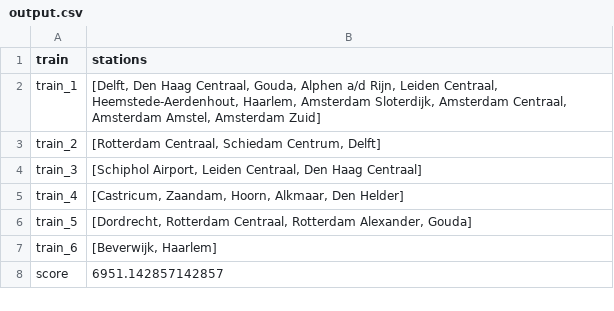
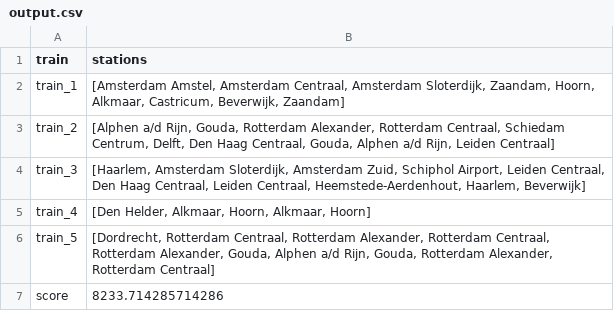
Before and after one commit to LauraKoelewijn/InvalidSlugz, a CSV file: output/output.csv, drawn as a sheet.

```diff
--- a/output/output.csv
+++ b/output/output.csv
@@ -1,8 +1,7 @@
 train,stations
-train_1,"[Delft, Den Haag Centraal, Gouda, Alphen a/d Rijn, Leiden Centraal, Heemstede-Aerdenhout, Haarlem, Amsterdam Sloterdijk, Amsterdam Centraal, Amsterdam Amstel, Amsterdam Zuid]"
-train_2,"[Rotterdam Centraal, Schiedam Centrum, Delft]"
-train_3,"[Schiphol Airport, Leiden Centraal, Den Haag Centraal]"
-train_4,"[Castricum, Zaandam, Hoorn, Alkmaar, Den Helder]"
-train_5,"[Dordrecht, Rotterdam Centraal, Rotterdam Alexander, Gouda]"
-train_6,"[Beverwijk, Haarlem]"
-score,6951.142857142857
+train_1,"[Amsterdam Amstel, Amsterdam Centraal, Amsterdam Sloterdijk, Zaandam, Hoorn, Alkmaar, Castricum, Beverwijk, Zaandam]"
+train_2,"[Alphen a/d Rijn, Gouda, Rotterdam Alexander, Rotterdam Centraal, Schiedam Centrum, Delft, Den Haag Centraal, Gouda, Alphen a/d Rijn, Leiden Centraal]"
+train_3,"[Haarlem, Amsterdam Sloterdijk, Amsterdam Zuid, Schiphol Airport, Leiden Centraal, Den Haag Centraal, Leiden Centraal, Heemstede-Aerdenhout, Haarlem, Beverwijk]"
+train_4,"[Den Helder, Alkmaar, Hoorn, Alkmaar, Hoorn]"
+train_5,"[Dordrecht, Rotterdam Centraal, Rotterdam Alexander, Rotterdam Centraal, Rotterdam Alexander, Gouda, Alphen a/d Rijn, Gouda, Rotterdam Alexander, Rotterdam Centraal]"
+score,8233.714285714286
```
Also changed, not shown: 5 other files.
